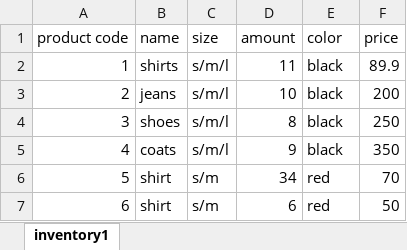
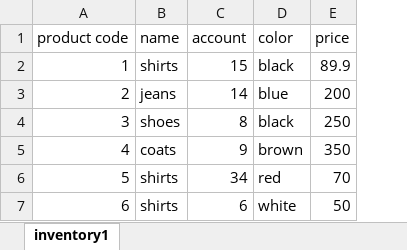
Before and after one commit to MichalTshobruzki/Group2_Yesodot, an Excel workbook: workOnExcel/Inventory.xlsx, sheet inventory1, drawn as a sheet; values as stored, in another font and other column widths than the file's, no borders; removed rows and columns are numbered as before the commit, all else as after; the diff names each change by its address in the sheet, - before the commit and + after, or states it on an @@ line.

```diff
--- a/workOnExcel/Inventory.xlsx (sheet inventory1)
+++ b/workOnExcel/Inventory.xlsx (sheet inventory1)
-column C (size), rows 2-7: s/m/l | s/m/l | s/m/l | s/m/l | s/m | s/m
-C1: amount
+C1: account
-C2 (account): 11
+C2 (account): 15
-C3 (account): 10
+C3 (account): 14
-D3 (color): black
+D3 (color): blue
-D5 (color): black
+D5 (color): brown
-B6:B7 (name): shirt
+B6:B7 (name): shirts
-D7 (color): red
+D7 (color): white
```
Also changed, not shown: workOnExcel/recipects.xlsx, workOnExcel/sales.xlsx, 1 other file.
